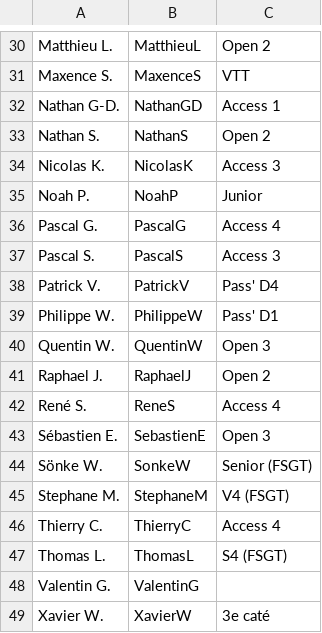
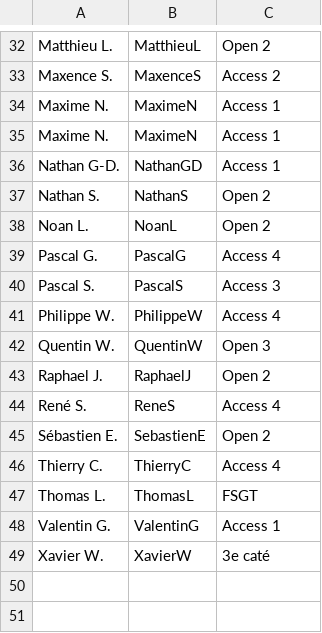
Before and after one commit to FlorianKohler/VCS-Altkirch, a CSV file: _data/coureurs.csv, drawn as a sheet; only a part is shown, gaps mark what is left out; removed rows and columns are numbered as before the commit, all else as after; the diff covers the shown part only; the diff names each change by its address in the sheet, - before the commit and + after, or states it on an @@ line.

```diff
--- a/_data/coureurs.csv
+++ b/_data/coureurs.csv
-C33: VTT
+C33: Access 2
+row 34: Maxime N. | MaximeN | Access 1
+row 35: Maxime N. | MaximeN | Access 1
-row 34: Nicolas K. | NicolasK | Access 3
-row 35: Noah P. | NoahP | Junior
+row 38: Noan L. | NoanL | Open 2
-row 38: Patrick V. | PatrickV | Pass' D4
-C41: Pass' D1
+C41: Access 4
-C45: Open 3
+C45: Open 2
-row 44: Sönke W. | SonkeW | Senior (FSGT)
-row 45: Stephane M. | StephaneM | V4 (FSGT)
-C47: S4 (FSGT)
+C47: FSGT
-C48: (empty)
+C48: Access 1
```
Also changed, not shown: 7 added rows, 5 removed rows and 6 edited cells elsewhere in this file, 34 other files.
